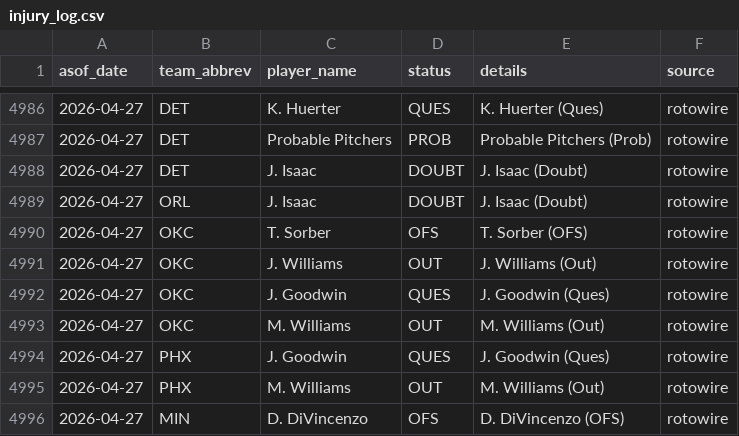
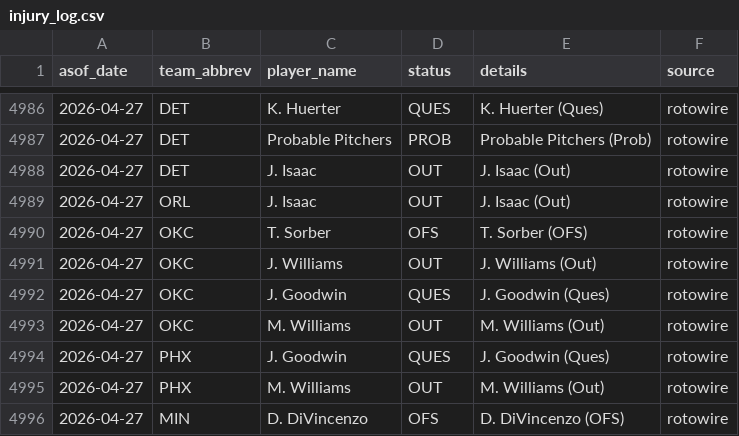
Before and after one commit to oliver-monday/NBAgent, a CSV file: logs/injury_log.csv, drawn as a sheet; only a part is shown, gaps mark what is left out.

```diff
--- a/logs/injury_log.csv
+++ b/logs/injury_log.csv
@@ -4987,4 +4987,4 @@ asof_date,team_abbrev,player_name,status,details,source
 2026-04-27,DET,Probable Pitchers,PROB,Probable Pitchers (Prob),rotowire
-2026-04-27,DET,J. Isaac,DOUBT,J. Isaac (Doubt),rotowire
-2026-04-27,ORL,J. Isaac,DOUBT,J. Isaac (Doubt),rotowire
+2026-04-27,DET,J. Isaac,OUT,J. Isaac (Out),rotowire
+2026-04-27,ORL,J. Isaac,OUT,J. Isaac (Out),rotowire
 2026-04-27,OKC,T. Sorber,OFS,T. Sorber (OFS),rotowire
```
Also changed, not shown: 2 other files.
